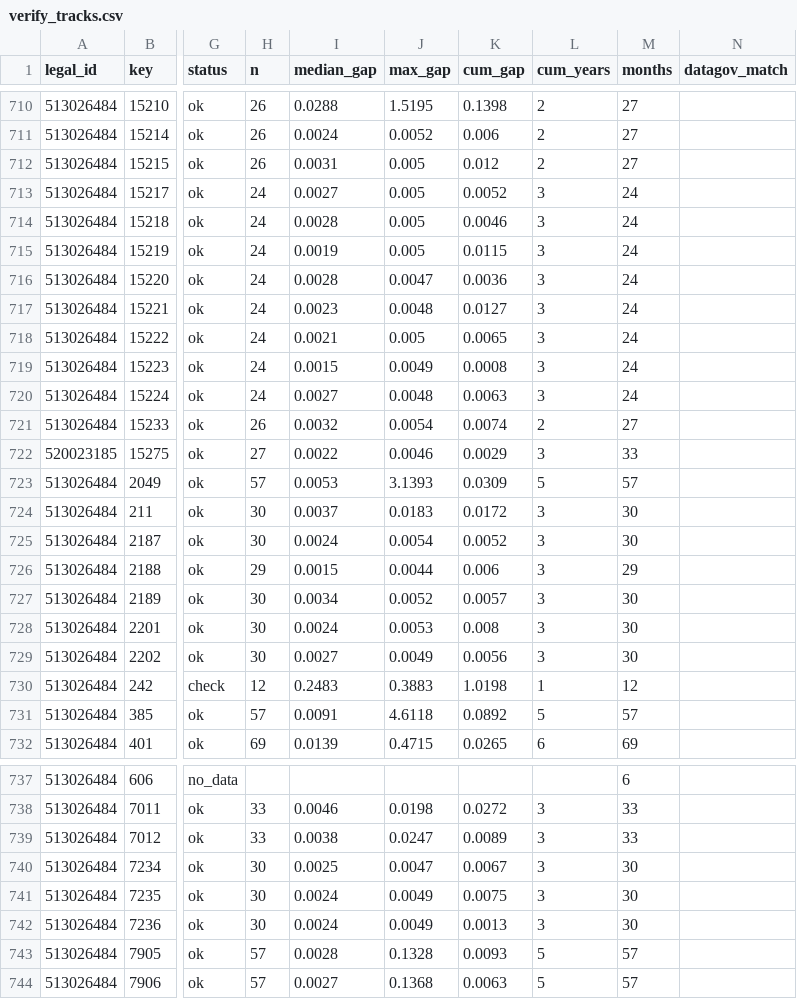
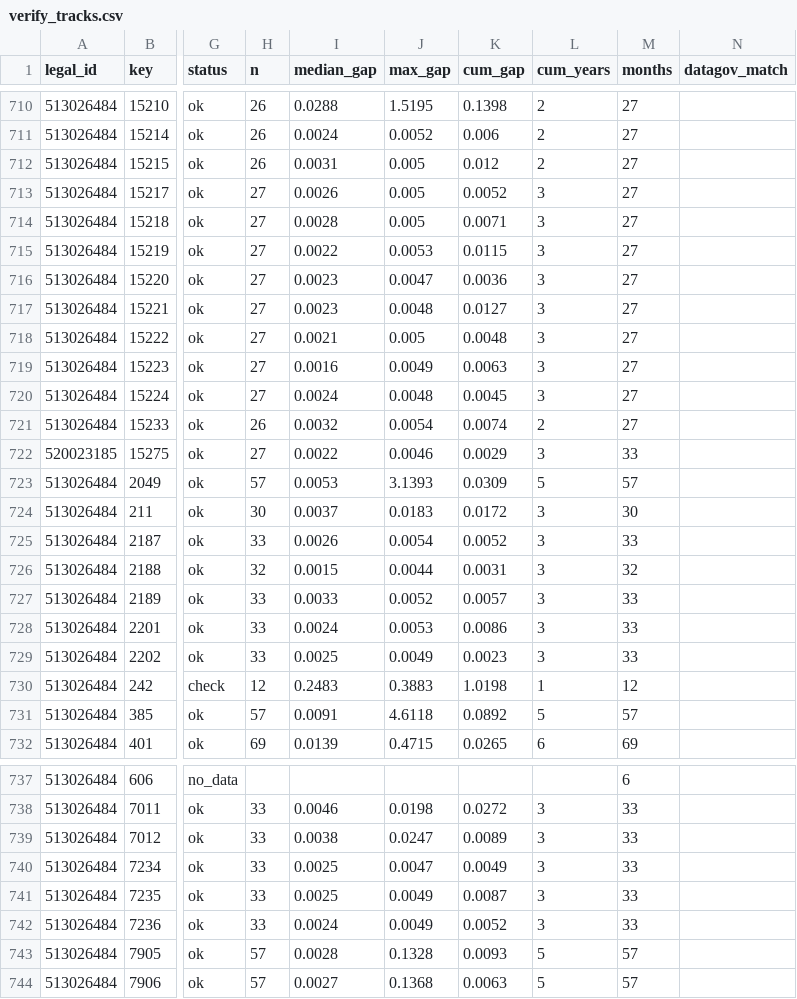
Before and after one commit to Revach123/MASLULIM, a CSV file: returns/verify_tracks.csv, drawn as a sheet; only a part is shown, gaps mark what is left out; the diff covers the shown part only; the diff names each change by its address in the sheet, - before the commit and + after, or states it on an @@ line.

```diff
--- a/returns/verify_tracks.csv
+++ b/returns/verify_tracks.csv
-H713:H720 (n): 24
+H713:H720 (n): 27
-I713 (median_gap): 0.0027
+I713 (median_gap): 0.0026
-M713:M720 (months): 24
+M713:M720 (months): 27
-K714 (cum_gap): 0.0046
+K714 (cum_gap): 0.0071
-I715 (median_gap): 0.0019
+I715 (median_gap): 0.0022
-J715 (max_gap): 0.005
+J715 (max_gap): 0.0053
-I716 (median_gap): 0.0028
+I716 (median_gap): 0.0023
-K718 (cum_gap): 0.0065
+K718 (cum_gap): 0.0048
-I719 (median_gap): 0.0015
+I719 (median_gap): 0.0016
-K719 (cum_gap): 0.0008
+K719 (cum_gap): 0.0063
-I720 (median_gap): 0.0027
+I720 (median_gap): 0.0024
-K720 (cum_gap): 0.0063
+K720 (cum_gap): 0.0045
-H725 (n): 30
+H725 (n): 33
-I725 (median_gap): 0.0024
+I725 (median_gap): 0.0026
-M725 (months): 30
+M725 (months): 33
-H726 (n): 29
+H726 (n): 32
-K726 (cum_gap): 0.006
+K726 (cum_gap): 0.0031
-M726 (months): 29
+M726 (months): 32
-H727:H729 (n): 30
+H727:H729 (n): 33
-I727 (median_gap): 0.0034
+I727 (median_gap): 0.0033
-M727:M729 (months): 30
+M727:M729 (months): 33
-K728 (cum_gap): 0.008
+K728 (cum_gap): 0.0086
-I729 (median_gap): 0.0027
+I729 (median_gap): 0.0025
-K729 (cum_gap): 0.0056
+K729 (cum_gap): 0.0023
-H740:H742 (n): 30
+H740:H742 (n): 33
-K740 (cum_gap): 0.0067
+K740 (cum_gap): 0.0049
-M740:M742 (months): 30
+M740:M742 (months): 33
-I741 (median_gap): 0.0024
+I741 (median_gap): 0.0025
-K741 (cum_gap): 0.0075
+K741 (cum_gap): 0.0087
-K742 (cum_gap): 0.0013
+K742 (cum_gap): 0.0052
```
Also changed, not shown: 63 edited cells elsewhere in this file, returns/tracks.csv, returns/verify_gaps.csv.
